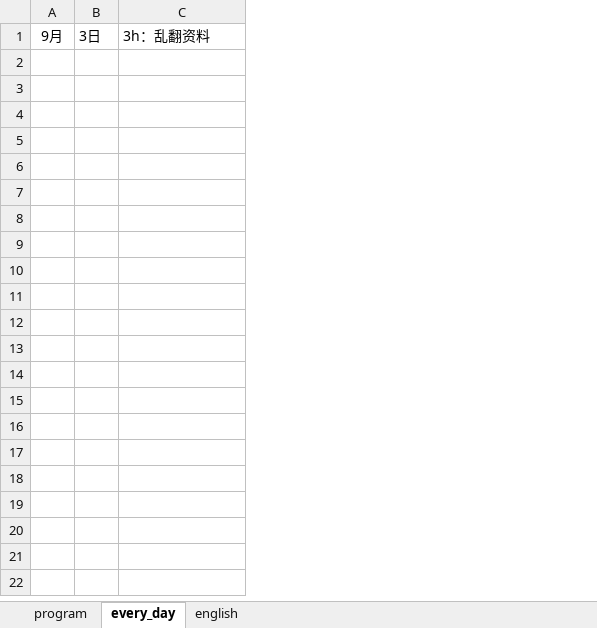
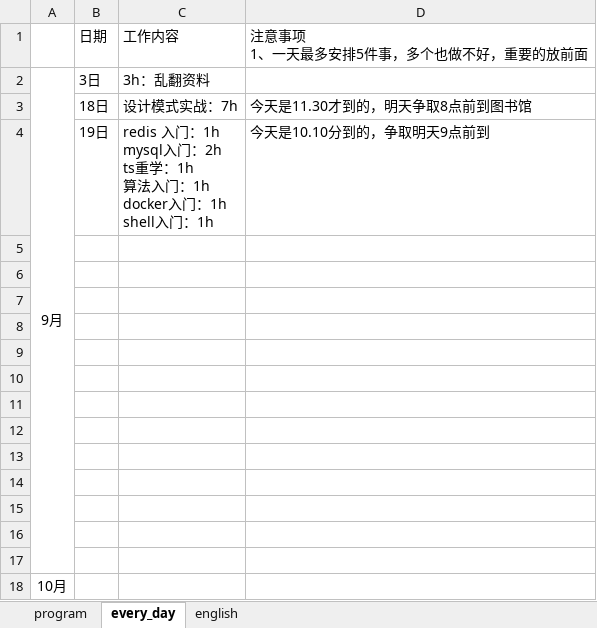
Before and after one commit to CODER-ZHM1997/FE-blogs, an Excel workbook: tasks.xlsx, sheet every_day, drawn as a sheet; values as stored, in another font and other column widths than the file's, no borders; addresses are those after the commit; ↵ is a line break in a cell; the diff names each change by its address in the sheet, - before the commit and + after, or states it on an @@ line.

```diff
--- a/tasks.xlsx (sheet every_day)
+++ b/tasks.xlsx (sheet every_day)
+column D, empty
+row 1:  | 日期 | 工作内容 | 注意事项 ↵ 1、一天最多安排5件事，多个也做不好，重要的放前面
+A2:A17 merged
+row 3:  | 18日 | 设计模式实战：7h | 今天是11.30才到的，明天争取8点前到图书馆
+row 4:  | 19日 | redis 入门：1h ↵ mysql入门：2h ↵ ts重学：1h ↵ 算法入门：1h ↵ docker入门：1h ↵ shell入门：1h | 今天是10.10分到的，争取明天9点前到
+row 5: (empty)
+row 6: (empty)
+row 7: (empty)
+row 8: (empty)
+row 9: (empty)
+row 10: (empty)
+row 11: (empty)
+row 12: (empty)
+row 13: (empty)
+row 14: (empty)
+row 15: (empty)
+row 16: (empty)
+row 17: (empty)
+row 18: 10月
```
Also changed, not shown: sheet program, 19 other files.
